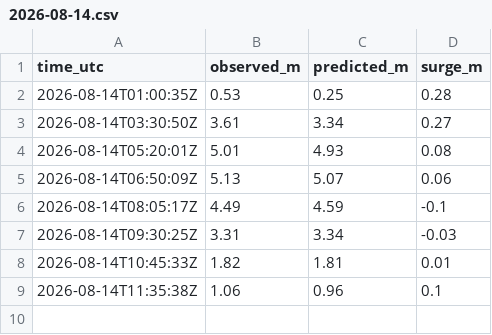
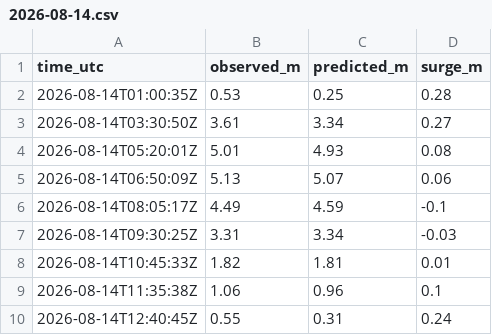
Before and after one commit to bobmorek/Jucotime, a CSV file: data/tide/falmouth-docks/2026-08/2026-08-14.csv, drawn as a sheet; the diff names each change by its address in the sheet, - before the commit and + after, or states it on an @@ line.

```diff
--- a/data/tide/falmouth-docks/2026-08/2026-08-14.csv
+++ b/data/tide/falmouth-docks/2026-08/2026-08-14.csv
+row 10: 2026-08-14T12:40:45Z | 0.55 | 0.31 | 0.24
```
Also changed, not shown: 1 other file.
